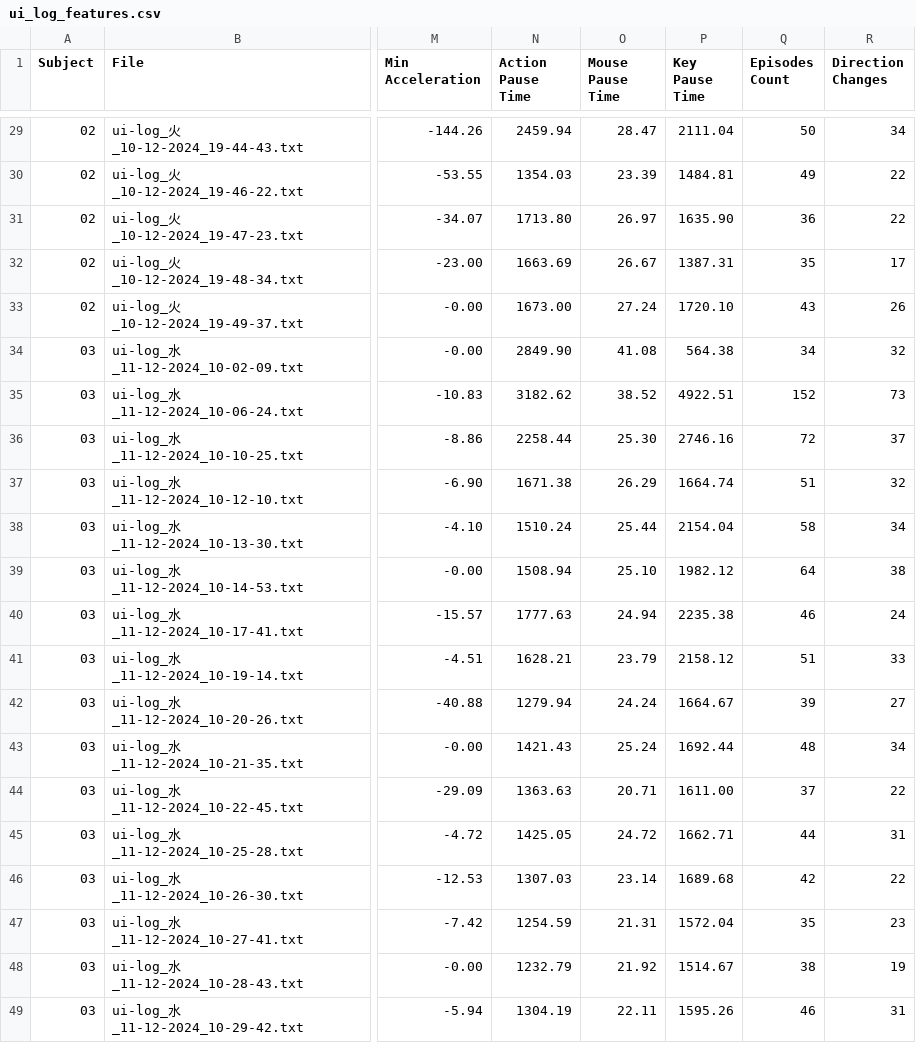
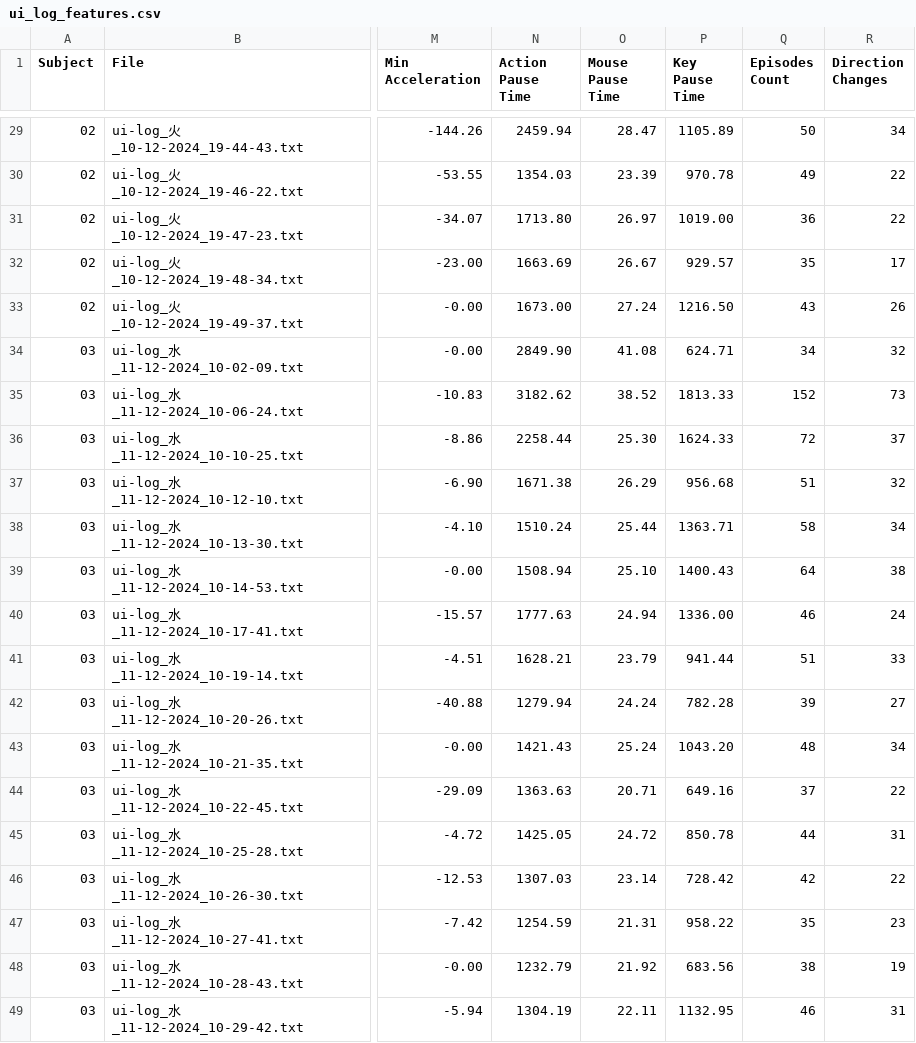
Before and after one commit to RakiPanda/ui-log_ExtractValues, a CSV file: ui_log_features.csv, drawn as a sheet; only a part is shown, gaps mark what is left out; the diff covers the shown part only; the diff names each change by its address in the sheet, - before the commit and + after, or states it on an @@ line.

Commit message:
calculate_average_key_pressed_pause_timeをKEY_PRESSEDイベントが連続する場合のみ停止時間を算出するように修正

```diff
--- a/ui_log_features.csv
+++ b/ui_log_features.csv
-P29 (Key Pause Time): 2111.04
+P29 (Key Pause Time): 1105.89
-P30 (Key Pause Time): 1484.81
+P30 (Key Pause Time): 970.78
-P31 (Key Pause Time): 1635.90
+P31 (Key Pause Time): 1019.00
-P32 (Key Pause Time): 1387.31
+P32 (Key Pause Time): 929.57
-P33 (Key Pause Time): 1720.10
+P33 (Key Pause Time): 1216.50
-P34 (Key Pause Time): 564.38
+P34 (Key Pause Time): 624.71
-P35 (Key Pause Time): 4922.51
+P35 (Key Pause Time): 1813.33
-P36 (Key Pause Time): 2746.16
+P36 (Key Pause Time): 1624.33
-P37 (Key Pause Time): 1664.74
+P37 (Key Pause Time): 956.68
-P38 (Key Pause Time): 2154.04
+P38 (Key Pause Time): 1363.71
-P39 (Key Pause Time): 1982.12
+P39 (Key Pause Time): 1400.43
-P40 (Key Pause Time): 2235.38
+P40 (Key Pause Time): 1336.00
-P41 (Key Pause Time): 2158.12
+P41 (Key Pause Time): 941.44
-P42 (Key Pause Time): 1664.67
+P42 (Key Pause Time): 782.28
-P43 (Key Pause Time): 1692.44
+P43 (Key Pause Time): 1043.20
-P44 (Key Pause Time): 1611.00
+P44 (Key Pause Time): 649.16
-P45 (Key Pause Time): 1662.71
+P45 (Key Pause Time): 850.78
-P46 (Key Pause Time): 1689.68
+P46 (Key Pause Time): 728.42
-P47 (Key Pause Time): 1572.04
+P47 (Key Pause Time): 958.22
-P48 (Key Pause Time): 1514.67
+P48 (Key Pause Time): 683.56
-P49 (Key Pause Time): 1595.26
+P49 (Key Pause Time): 1132.95
```
Also changed, not shown: 27 edited cells elsewhere in this file, 1 other file.
